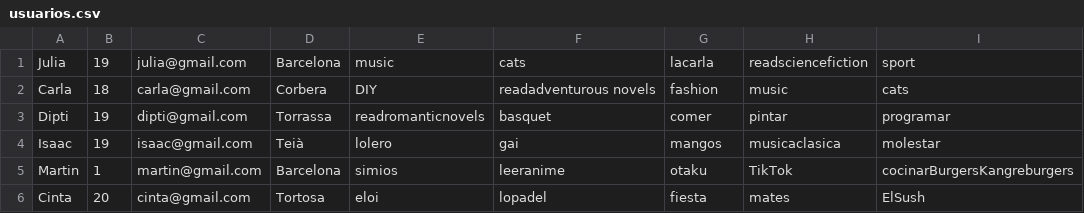
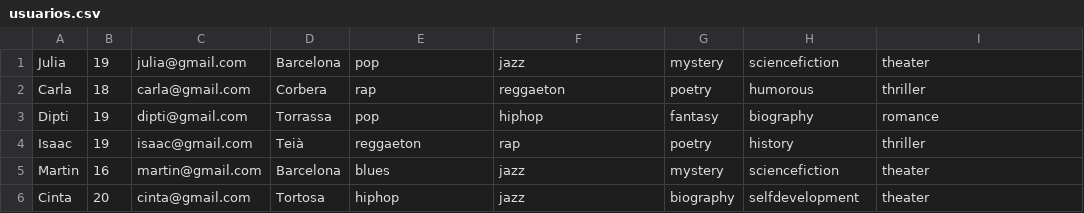
Before and after one commit to juliaaperezz/EDA2, a CSV file: resources/usuarios.csv, drawn as a sheet; only a part is shown; the diff covers the shown part only.

```diff
--- a/resources/usuarios.csv
+++ b/resources/usuarios.csv
@@ -1,6 +1,6 @@
-Julia,19,julia@gmail.com,Barcelona,music,cats,lacarla,readsciencefiction,sport
-Carla,18,carla@gmail.com,Corbera,DIY,readadventurous novels,fashion,music,cats
-Dipti,19,dipti@gmail.com,Torrassa,readromanticnovels,basquet,comer,pintar,programar
-Isaac,19,isaac@gmail.com,Teià,lolero,gai,mangos,musicaclasica,molestar
-Martin,1,martin@gmail.com,Barcelona,simios,leeranime,otaku,TikTok,cocinarBurgersKangreburgers
-Cinta,20,cinta@gmail.com,Tortosa,eloi,lopadel,fiesta,mates,ElSush
+Julia,19,julia@gmail.com,Barcelona,pop,jazz,mystery,sciencefiction,theater
+Carla,18,carla@gmail.com,Corbera,rap,reggaeton,poetry,humorous,thriller
+Dipti,19,dipti@gmail.com,Torrassa,pop,hiphop,fantasy,biography,romance
+Isaac,19,isaac@gmail.com,Teià,reggaeton,rap,poetry,history,thriller
+Martin,16,martin@gmail.com,Barcelona,blues,jazz,mystery,sciencefiction,theater
+Cinta,20,cinta@gmail.com,Tortosa,hiphop,jazz,biography,selfdevelopment,theater
```
Also changed, not shown: 22 edited cells elsewhere in this file, cmake-build-debug/resources/usuarios.csv, 2 other files.
